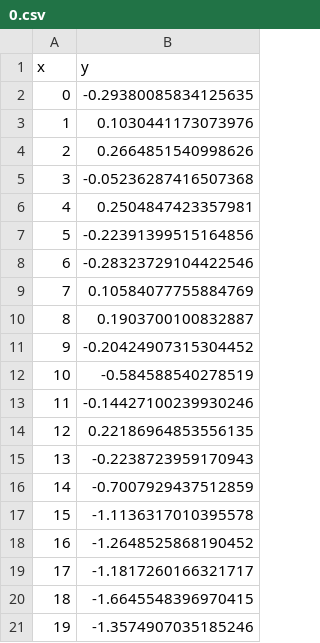
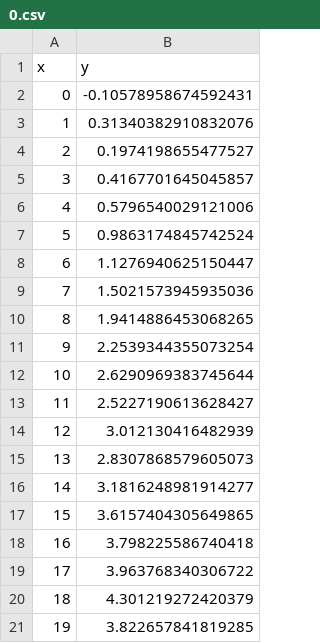
Before and after one commit to scicloj/noj, a CSV file: docs/noj_book.visualization_files/0.csv, drawn as a sheet.

Commit message:
rerendered book

```diff
--- a/docs/noj_book.visualization_files/0.csv
+++ b/docs/noj_book.visualization_files/0.csv
@@ -1,21 +1,21 @@
 x,y
-0,-0.29380085834125635
-1,0.1030441173073976
-2,0.2664851540998626
-3,-0.05236287416507368
-4,0.2504847423357981
-5,-0.22391399515164856
-6,-0.28323729104422546
-7,0.10584077755884769
-8,0.1903700100832887
-9,-0.20424907315304452
-10,-0.584588540278519
-11,-0.14427100239930246
-12,0.22186964853556135
-13,-0.2238723959170943
-14,-0.7007929437512859
-15,-1.1136317010395578
-16,-1.2648525868190452
-17,-1.1817260166321717
-18,-1.6645548396970415
-19,-1.3574907035185246
+0,-0.10578958674592431
+1,0.31340382910832076
+2,0.1974198655477527
+3,0.4167701645045857
+4,0.5796540029121006
+5,0.9863174845742524
+6,1.1276940625150447
+7,1.5021573945935036
+8,1.9414886453068265
+9,2.2539344355073254
+10,2.6290969383745644
+11,2.5227190613628427
+12,3.012130416482939
+13,2.8307868579605073
+14,3.1816248981914277
+15,3.6157404305649865
+16,3.798225586740418
+17,3.963768340306722
+18,4.301219272420379
+19,3.822657841819285
```
Also changed, not shown: 15 other files.
